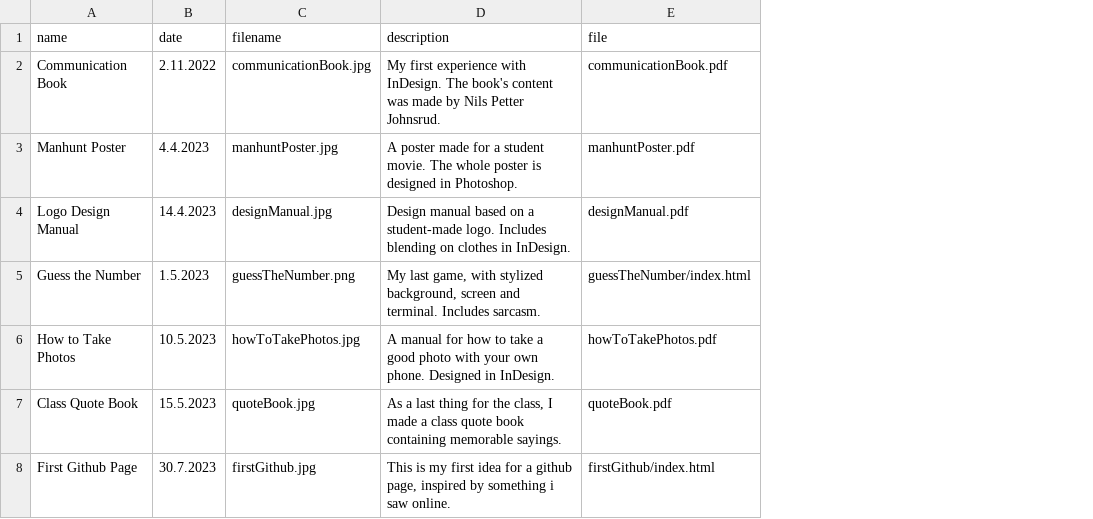
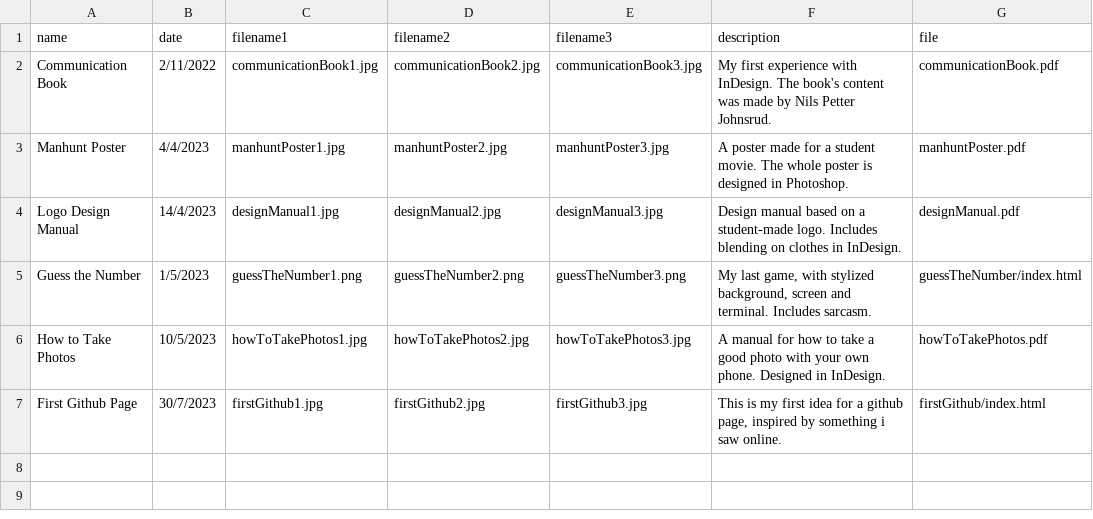
Before and after one commit to Daniel-IHansen/Daniel-IHansen.github.io, a CSV file: collection/portfolio.csv, drawn as a sheet; removed rows and columns are numbered as before the commit, all else as after; the diff names each change by its address in the sheet, - before the commit and + after, or states it on an @@ line.

```diff
--- a/collection/portfolio.csv
+++ b/collection/portfolio.csv
-column C (filename), rows 2-6: communicationBook.jpg | manhuntPoster.jpg | designManual.jpg | guessTheNumber.png | howToTakePhotos.jpg; row 8: firstGithub.jpg
+column C (filename1), rows 2-7: communicationBook1.jpg | manhuntPoster1.jpg | designManual1.jpg | guessTheNumber1.png | howToTakePhotos1.jpg | firstGithub1.jpg
+column D (filename2), rows 2-7: communicationBook2.jpg | manhuntPoster2.jpg | designManual2.jpg | guessTheNumber2.png | howToTakePhotos2.jpg | firstGithub2.jpg
+column E (filename3), rows 2-7: communicationBook3.jpg | manhuntPoster3.jpg | designManual3.jpg | guessTheNumber3.png | howToTakePhotos3.jpg | firstGithub3.jpg
-B2 (date): 2.11.2022
+B2 (date): 2/11/2022
-B3 (date): 4.4.2023
+B3 (date): 4/4/2023
-B4 (date): 14.4.2023
+B4 (date): 14/4/2023
-B5 (date): 1.5.2023
+B5 (date): 1/5/2023
-B6 (date): 10.5.2023
+B6 (date): 10/5/2023
-row 7: Class Quote Book | 15.5.2023 | quoteBook.jpg | As a last thing for the class, I made a class quote book containing memorable sayings. | quoteBook.pdf
-B7 (date): 30.7.2023
+B7 (date): 30/7/2023
```
Also changed, not shown: collection/photos.csv, 40 other files.
